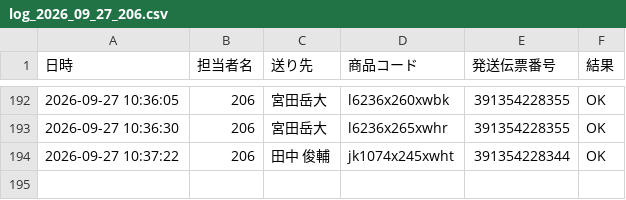
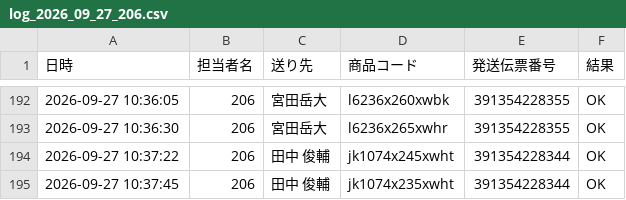
Before and after one commit to hirono-s1015/picking-app, a CSV file: logs/log_2026_09_27_206.csv, drawn as a sheet; only a part is shown, gaps mark what is left out.

Commit message:
[log] 391354228344 OK

```diff
--- a/logs/log_2026_09_27_206.csv
+++ b/logs/log_2026_09_27_206.csv
@@ -194 +194,2 @@
 2026-09-27 10:37:22,206,田中 俊輔,jk1074x245xwht,391354228344,OK
+2026-09-27 10:37:45,206,田中 俊輔,jk1074x235xwht,391354228344,OK
```
